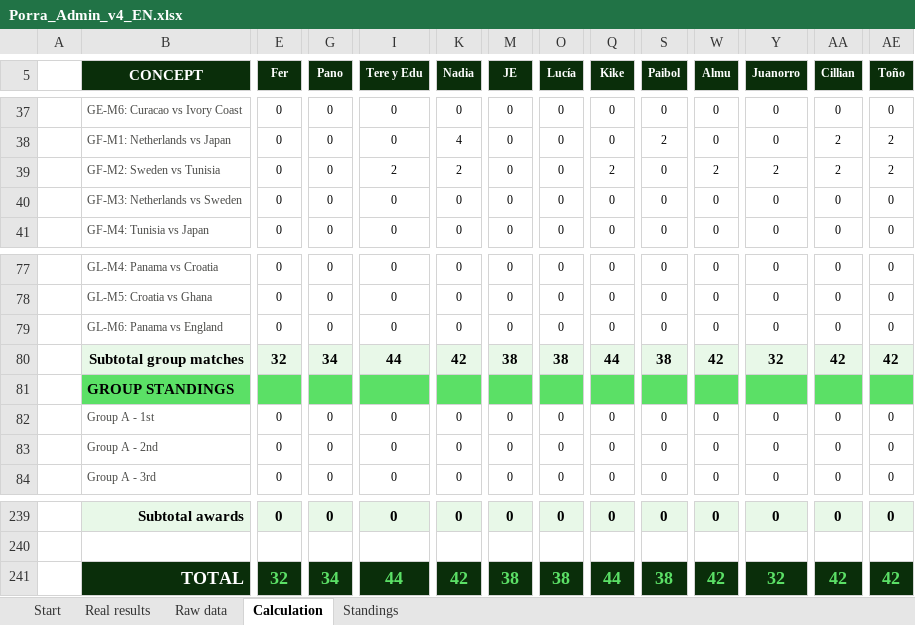
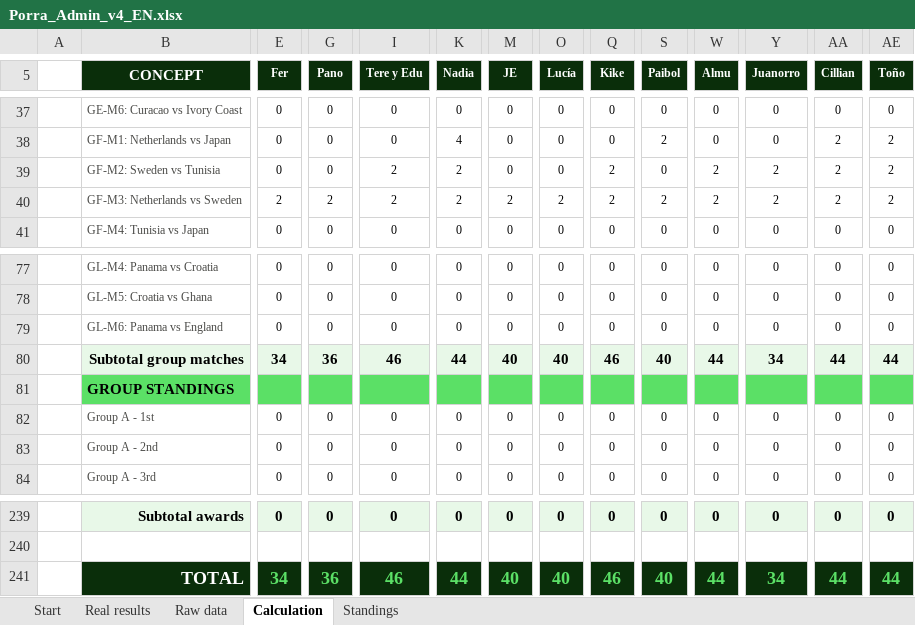
Before and after one commit to jose-reveni/porra2026, an Excel workbook: Porra_Admin_v4_EN.xlsx, sheet Calculation, drawn as a sheet; only a part is shown, gaps mark what is left out; values as stored, in another font and other column widths than the file's, no borders; charts and pictures not drawn; the diff covers the shown part only; the diff names each change by its address in the sheet, - before the commit and + after, or states it on an @@ line.

```diff
--- a/Porra_Admin_v4_EN.xlsx (sheet Calculation)
+++ b/Porra_Admin_v4_EN.xlsx (sheet Calculation)
-E40 (Fer): 0
+E40 (Fer): 2
-G40 (Pano): 0
+G40 (Pano): 2
-I40 (Tere y Edu): 0
+I40 (Tere y Edu): 2
-K40 (Nadia): 0
+K40 (Nadia): 2
-M40 (JE): 0
+M40 (JE): 2
-O40 (Lucía): 0
+O40 (Lucía): 2
-Q40 (Kike): 0
+Q40 (Kike): 2
-S40 (Paibol): 0
+S40 (Paibol): 2
-W40 (Almu): 0
+W40 (Almu): 2
-Y40 (Juanorro): 0
+Y40 (Juanorro): 2
-AA40 (Cillian): 0
+AA40 (Cillian): 2
-AE40 (Toño): 0
+AE40 (Toño): 2
-E80 (Fer): 32
+E80 (Fer): 34
-G80 (Pano): 34
+G80 (Pano): 36
-I80 (Tere y Edu): 44
+I80 (Tere y Edu): 46
-K80 (Nadia): 42
+K80 (Nadia): 44
-M80 (JE): 38
+M80 (JE): 40
-O80 (Lucía): 38
+O80 (Lucía): 40
-Q80 (Kike): 44
+Q80 (Kike): 46
-S80 (Paibol): 38
+S80 (Paibol): 40
-W80 (Almu): 42
+W80 (Almu): 44
-Y80 (Juanorro): 32
+Y80 (Juanorro): 34
-AA80 (Cillian): 42
+AA80 (Cillian): 44
-AE80 (Toño): 42
+AE80 (Toño): 44
-E241 (Fer): 32
+E241 (Fer): 34
-G241 (Pano): 34
+G241 (Pano): 36
-I241 (Tere y Edu): 44
+I241 (Tere y Edu): 46
-K241 (Nadia): 42
+K241 (Nadia): 44
-M241 (JE): 38
+M241 (JE): 40
-O241 (Lucía): 38
+O241 (Lucía): 40
-Q241 (Kike): 44
+Q241 (Kike): 46
-S241 (Paibol): 38
+S241 (Paibol): 40
-W241 (Almu): 42
+W241 (Almu): 44
-Y241 (Juanorro): 32
+Y241 (Juanorro): 34
-AA241 (Cillian): 42
+AA241 (Cillian): 44
-AE241 (Toño): 42
+AE241 (Toño): 44
```
Also changed, not shown: 27 edited cells elsewhere in this sheet, sheet Standings, sheet Real results, 1 other file.
